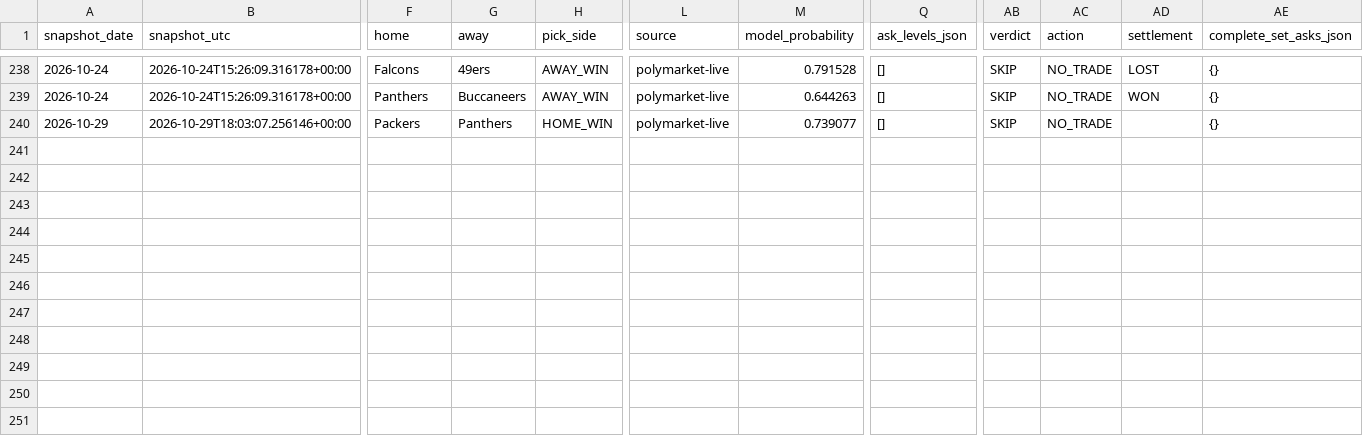
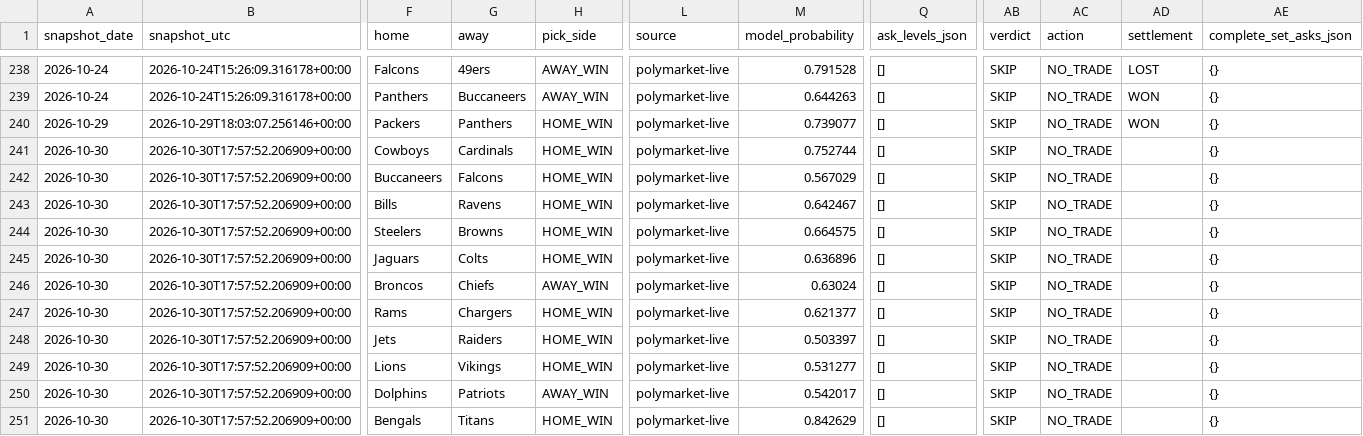
Before and after one commit to Hibra999/smart-polybets, a CSV file: data/nfl_2026/ingest/market_snapshots.csv, drawn as a sheet; only a part is shown, gaps mark what is left out; rows hold the shown columns only; the diff names each change by its address in the sheet, - before the commit and + after, or states it on an @@ line.

```diff
--- a/data/nfl_2026/ingest/market_snapshots.csv
+++ b/data/nfl_2026/ingest/market_snapshots.csv
-AD240 (settlement): (empty)
+AD240 (settlement): WON
+row 241: 2026-10-30 | 2026-10-30T17:57:52.206909+00:00 | Cowboys | Cardinals | HOME_WIN | polymarket-live | 0.752744 | [] | SKIP | NO_TRADE |  | {}
+row 242: 2026-10-30 | 2026-10-30T17:57:52.206909+00:00 | Buccaneers | Falcons | HOME_WIN | polymarket-live | 0.567029 | [] | SKIP | NO_TRADE |  | {}
+row 243: 2026-10-30 | 2026-10-30T17:57:52.206909+00:00 | Bills | Ravens | HOME_WIN | polymarket-live | 0.642467 | [] | SKIP | NO_TRADE |  | {}
+row 244: 2026-10-30 | 2026-10-30T17:57:52.206909+00:00 | Steelers | Browns | HOME_WIN | polymarket-live | 0.664575 | [] | SKIP | NO_TRADE |  | {}
+row 245: 2026-10-30 | 2026-10-30T17:57:52.206909+00:00 | Jaguars | Colts | HOME_WIN | polymarket-live | 0.636896 | [] | SKIP | NO_TRADE |  | {}
+row 246: 2026-10-30 | 2026-10-30T17:57:52.206909+00:00 | Broncos | Chiefs | AWAY_WIN | polymarket-live | 0.63024 | [] | SKIP | NO_TRADE |  | {}
+row 247: 2026-10-30 | 2026-10-30T17:57:52.206909+00:00 | Rams | Chargers | HOME_WIN | polymarket-live | 0.621377 | [] | SKIP | NO_TRADE |  | {}
+row 248: 2026-10-30 | 2026-10-30T17:57:52.206909+00:00 | Jets | Raiders | HOME_WIN | polymarket-live | 0.503397 | [] | SKIP | NO_TRADE |  | {}
+row 249: 2026-10-30 | 2026-10-30T17:57:52.206909+00:00 | Lions | Vikings | HOME_WIN | polymarket-live | 0.531277 | [] | SKIP | NO_TRADE |  | {}
+row 250: 2026-10-30 | 2026-10-30T17:57:52.206909+00:00 | Dolphins | Patriots | AWAY_WIN | polymarket-live | 0.542017 | [] | SKIP | NO_TRADE |  | {}
+row 251: 2026-10-30 | 2026-10-30T17:57:52.206909+00:00 | Bengals | Titans | HOME_WIN | polymarket-live | 0.842629 | [] | SKIP | NO_TRADE |  | {}
```
Also changed, not shown: data/liga_mx_2026/ingest/market_snapshots.csv, 2 other files.
